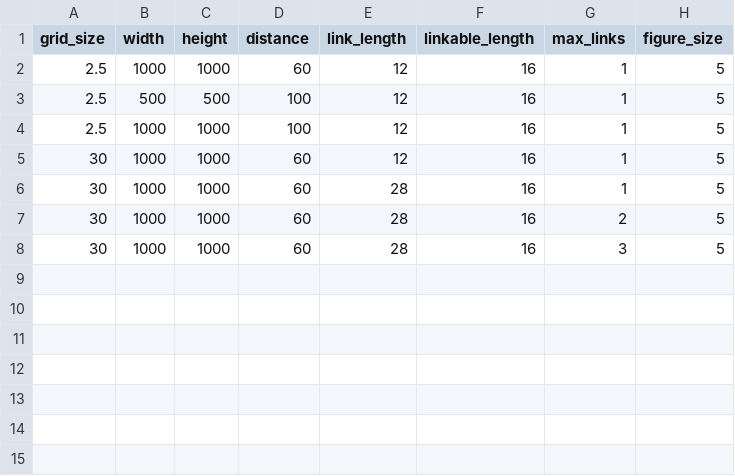
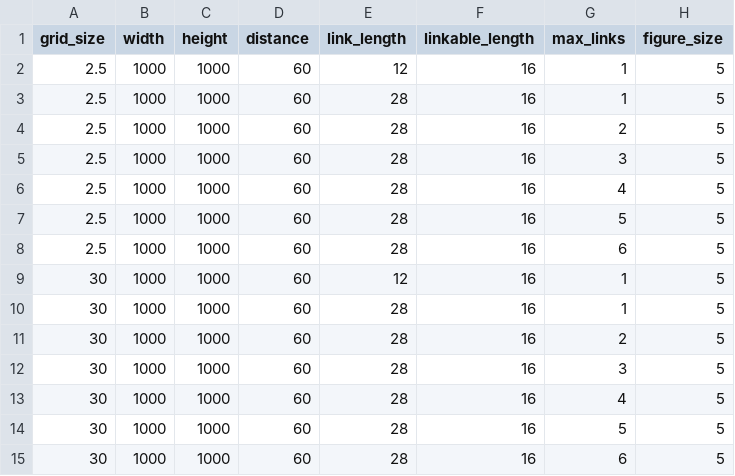
Before and after one commit to Crown0815/ESB-simulations, a CSV file: simulation_parameters/interlinking_plots.csv, drawn as a sheet; the diff names each change by its address in the sheet, - before the commit and + after, or states it on an @@ line.

Commit message:
Update simulation sources

```diff
--- a/simulation_parameters/interlinking_plots.csv
+++ b/simulation_parameters/interlinking_plots.csv
-B3 (width): 500
+B3 (width): 1000
-C3 (height): 500
+C3 (height): 1000
-D3:D4 (distance): 100
+D3:D4 (distance): 60
-E3:E4 (link_length): 12
+E3:E4 (link_length): 28
-G4 (max_links): 1
+G4 (max_links): 2
+row 5: 2.5 | 1000 | 1000 | 60 | 28 | 16 | 3 | 5
+row 6: 2.5 | 1000 | 1000 | 60 | 28 | 16 | 4 | 5
+row 7: 2.5 | 1000 | 1000 | 60 | 28 | 16 | 5 | 5
+row 8: 2.5 | 1000 | 1000 | 60 | 28 | 16 | 6 | 5
+row 13: 30 | 1000 | 1000 | 60 | 28 | 16 | 4 | 5
+row 14: 30 | 1000 | 1000 | 60 | 28 | 16 | 5 | 5
+row 15: 30 | 1000 | 1000 | 60 | 28 | 16 | 6 | 5
```
Also changed, not shown: 1 other file.
